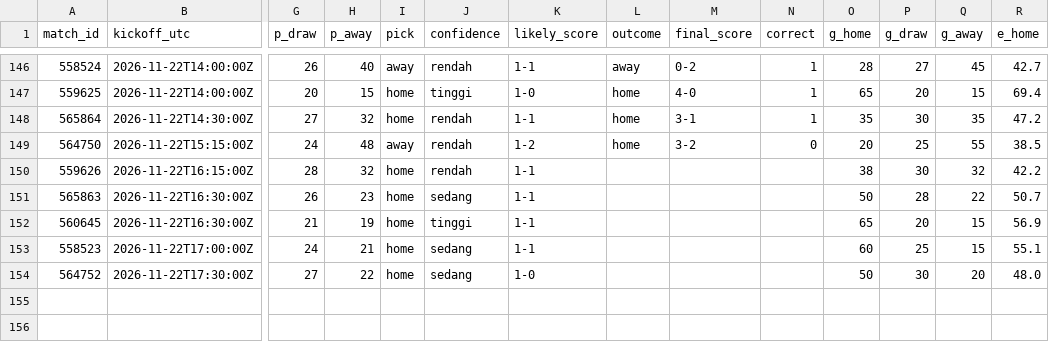
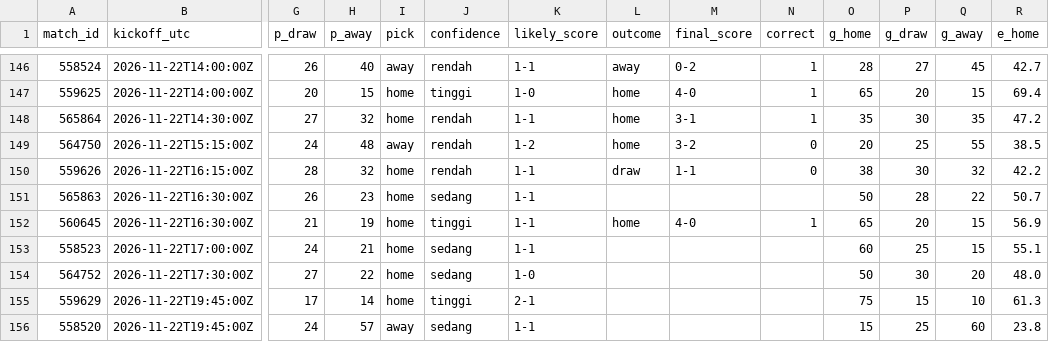
Before and after one commit to Byzx16/football-agent, a CSV file: predictions.csv, drawn as a sheet; only a part is shown, gaps mark what is left out; rows hold the shown columns only; the diff names each change by its address in the sheet, - before the commit and + after, or states it on an @@ line.

```diff
--- a/predictions.csv
+++ b/predictions.csv
-L150 (outcome): (empty)
+L150 (outcome): draw
-M150 (final_score): (empty)
+M150 (final_score): 1-1
-N150 (correct): (empty)
+N150 (correct): 0
-L152 (outcome): (empty)
+L152 (outcome): home
-M152 (final_score): (empty)
+M152 (final_score): 4-0
-N152 (correct): (empty)
+N152 (correct): 1
+row 155: 559629 | 2026-11-22T19:45:00Z | 17 | 14 | home | tinggi | 2-1 |  |  |  | 75 | 15 | 10 | 61.3
+row 156: 558520 | 2026-11-22T19:45:00Z | 24 | 57 | away | sedang | 1-1 |  |  |  | 15 | 25 | 60 | 23.8
```
Also changed, not shown: 2 other files.
